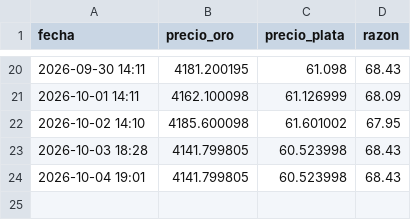
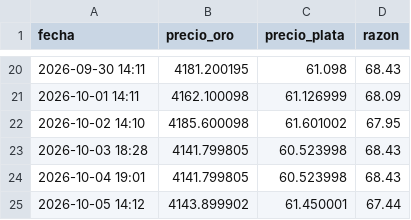
Before and after one commit to cursoiauam-png/bot-oro, a CSV file: historial.csv, drawn as a sheet; only a part is shown, gaps mark what is left out; the diff names each change by its address in the sheet, - before the commit and + after, or states it on an @@ line.

Commit message:
Actualiza historial

```diff
--- a/historial.csv
+++ b/historial.csv
+row 25: 2026-10-05 14:12 | 4143.899902 | 61.450001 | 67.44
```
